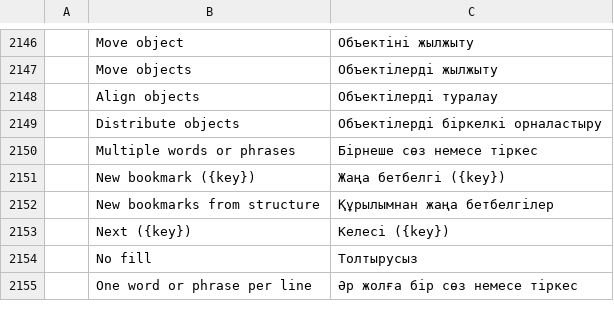
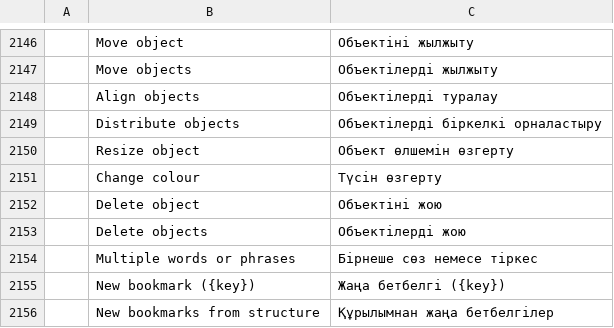
Before and after one commit to OddTony/clone.pdfcraft, a TSV file: crates/ui-egui/src/i18n/kk.tsv, drawn as a sheet; only a part is shown, gaps mark what is left out; the shorter side is filled out with more unchanged rows; the diff names each change by its address in the sheet, - before the commit and + after, or states it on an @@ line.

```diff
--- a/crates/ui-egui/src/i18n/kk.tsv
+++ b/crates/ui-egui/src/i18n/kk.tsv
+row 2150:  | Resize object | Объект өлшемін өзгерту
+row 2151:  | Change colour | Түсін өзгерту
+row 2152:  | Delete object | Объектіні жою
+row 2153:  | Delete objects | Объектілерді жою
```
Also changed, not shown: crates/ui-egui/src/i18n/bg.tsv, crates/ui-egui/src/i18n/el.tsv, 32 other files.
